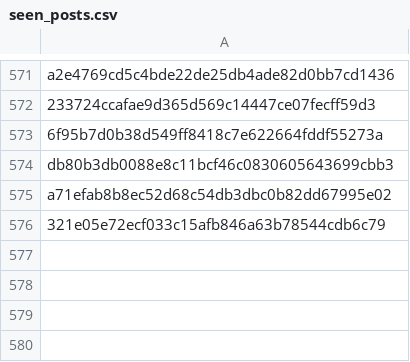
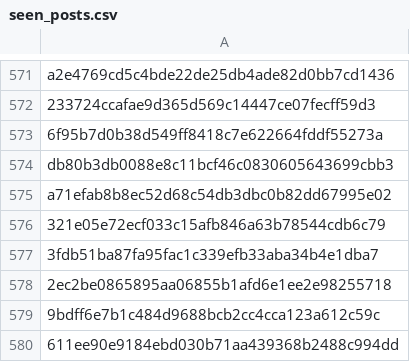
Before and after one commit to RozennKwon/hospital-crawler-qa-automation, a CSV file: top-hospitals/seen_posts.csv, drawn as a sheet; only a part is shown, gaps mark what is left out.

```diff
--- a/top-hospitals/seen_posts.csv
+++ b/top-hospitals/seen_posts.csv
@@ -576 +576,5 @@ a71efab8b8ec52d68c54db3dbc0b82dd67995e02
 321e05e72ecf033c15afb846a63b78544cdb6c79
+3fdb51ba87fa95fac1c339efb33aba34b4e1dba7
+2ec2be0865895aa06855b1afd6e1ee2e98255718
+9bdff6e7b1c484d9688bcb2cc4cca123a612c59c
+611ee90e9184ebd030b71aa439368b2488c994dd
```
